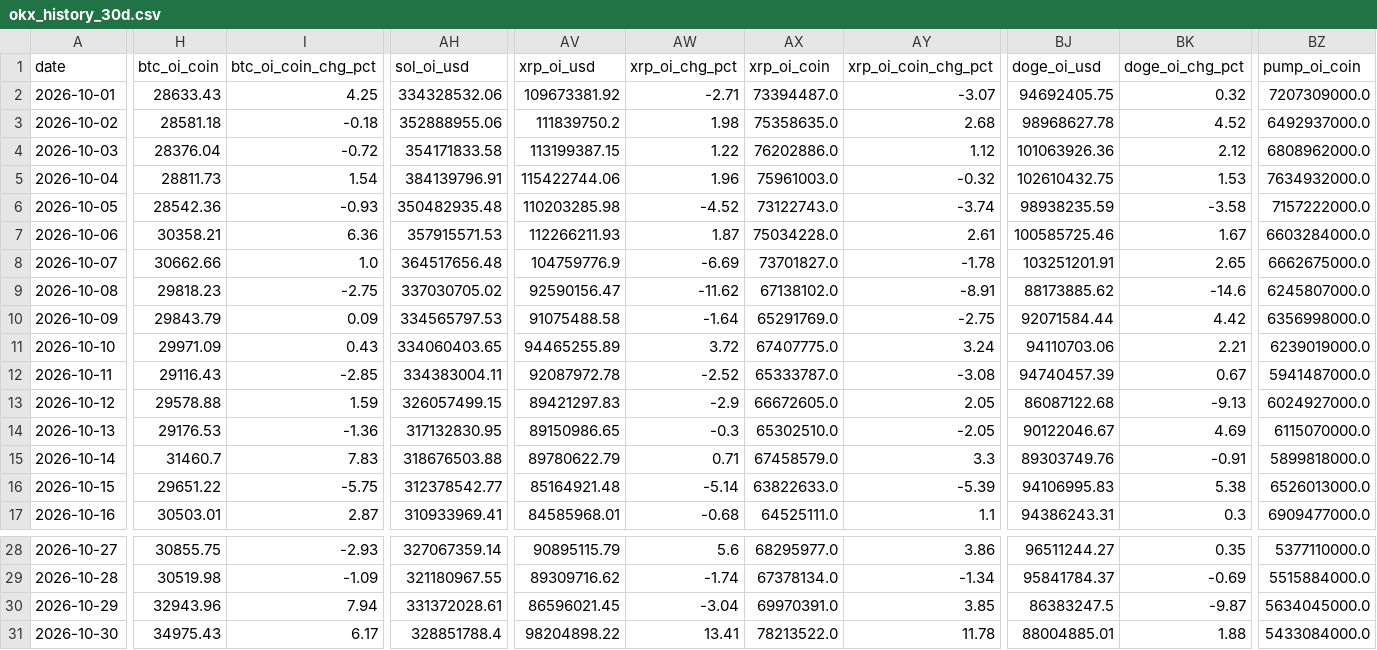
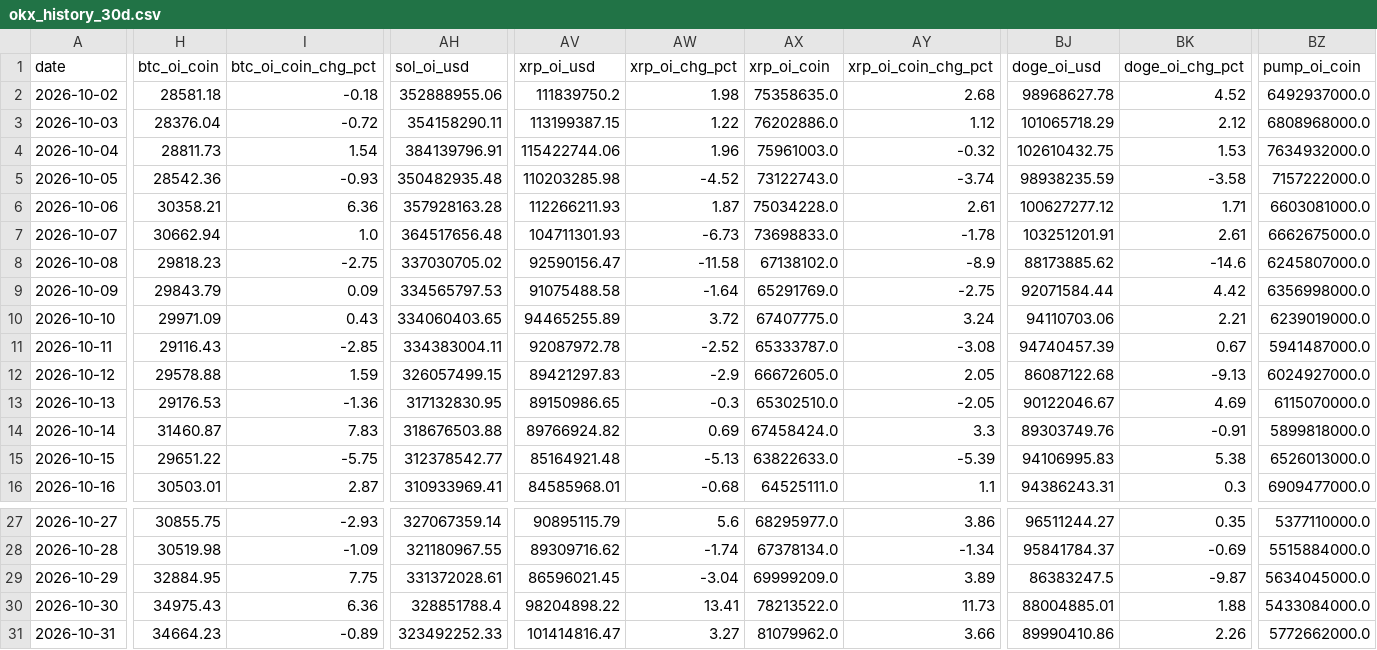
Before and after one commit to samiboran/sweeplab, a CSV file: data/derivs/okx_history_30d.csv, drawn as a sheet; only a part is shown, gaps mark what is left out; removed rows and columns are numbered as before the commit, all else as after; rows hold the shown columns only; the diff covers the shown part only; the diff names each change by its address in the sheet, - before the commit and + after, or states it on an @@ line.

```diff
--- a/data/derivs/okx_history_30d.csv
+++ b/data/derivs/okx_history_30d.csv
-row 2: 2026-10-01 | 28633.43 | 4.25 | 334328532.06 | 109673381.92 | -2.71 | 73394487.0 | -3.07 | 94692405.75 | 0.32 | 7207309000.0
-AH3 (sol_oi_usd): 354171833.58
+AH3 (sol_oi_usd): 354158290.11
-BJ3 (doge_oi_usd): 101063926.36
+BJ3 (doge_oi_usd): 101065718.29
-BZ3 (pump_oi_coin): 6808962000.0
+BZ3 (pump_oi_coin): 6808968000.0
-AH6 (sol_oi_usd): 357915571.53
+AH6 (sol_oi_usd): 357928163.28
-BJ6 (doge_oi_usd): 100585725.46
+BJ6 (doge_oi_usd): 100627277.12
-BK6 (doge_oi_chg_pct): 1.67
+BK6 (doge_oi_chg_pct): 1.71
-BZ6 (pump_oi_coin): 6603284000.0
+BZ6 (pump_oi_coin): 6603081000.0
-H7 (btc_oi_coin): 30662.66
+H7 (btc_oi_coin): 30662.94
-AV7 (xrp_oi_usd): 104759776.9
+AV7 (xrp_oi_usd): 104711301.93
-AW7 (xrp_oi_chg_pct): -6.69
+AW7 (xrp_oi_chg_pct): -6.73
-AX7 (xrp_oi_coin): 73701827.0
+AX7 (xrp_oi_coin): 73698833.0
-BK7 (doge_oi_chg_pct): 2.65
+BK7 (doge_oi_chg_pct): 2.61
-AW8 (xrp_oi_chg_pct): -11.62
+AW8 (xrp_oi_chg_pct): -11.58
-AY8 (xrp_oi_coin_chg_pct): -8.91
+AY8 (xrp_oi_coin_chg_pct): -8.9
-H14 (btc_oi_coin): 31460.7
+H14 (btc_oi_coin): 31460.87
-AV14 (xrp_oi_usd): 89780622.79
+AV14 (xrp_oi_usd): 89766924.82
-AW14 (xrp_oi_chg_pct): 0.71
+AW14 (xrp_oi_chg_pct): 0.69
-AX14 (xrp_oi_coin): 67458579.0
+AX14 (xrp_oi_coin): 67458424.0
-AW15 (xrp_oi_chg_pct): -5.14
+AW15 (xrp_oi_chg_pct): -5.13
-H29 (btc_oi_coin): 32943.96
+H29 (btc_oi_coin): 32884.95
-I29 (btc_oi_coin_chg_pct): 7.94
+I29 (btc_oi_coin_chg_pct): 7.75
-AX29 (xrp_oi_coin): 69970391.0
+AX29 (xrp_oi_coin): 69999209.0
-AY29 (xrp_oi_coin_chg_pct): 3.85
+AY29 (xrp_oi_coin_chg_pct): 3.89
-I30 (btc_oi_coin_chg_pct): 6.17
+I30 (btc_oi_coin_chg_pct): 6.36
-AY30 (xrp_oi_coin_chg_pct): 11.78
+AY30 (xrp_oi_coin_chg_pct): 11.73
+row 31: 2026-10-31 | 34664.23 | -0.89 | 323492252.33 | 101414816.47 | 3.27 | 81079962.0 | 3.66 | 89990410.86 | 2.26 | 5772662000.0
```
Also changed, not shown: 1 edited cell elsewhere in this file, data/derivs/band_log.csv, data/derivs/notebook_daily.csv, 7 other files.
